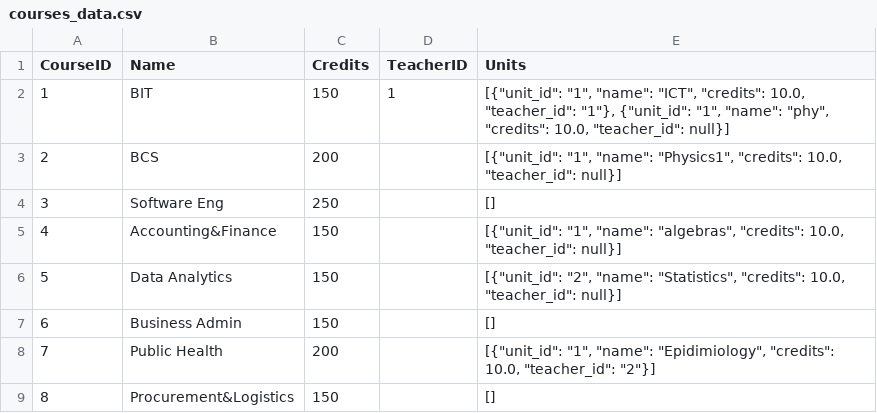
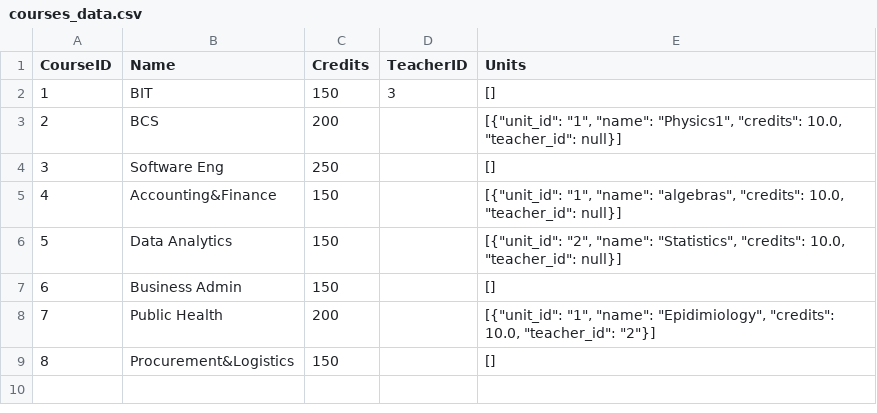
Before and after one commit to SubekoPio/Assignment3, a CSV file: Data_Storage(CSV)/courses_data.csv, drawn as a sheet.

```diff
--- a/Data_Storage(CSV)/courses_data.csv
+++ b/Data_Storage(CSV)/courses_data.csv
@@ -1,3 +1,3 @@
 CourseID,Name,Credits,TeacherID,Units
-1,BIT,150,1,"[{""unit_id"": ""1"", ""name"": ""ICT"", ""credits"": 10.0, ""teacher_id"": ""1""}, {""unit_id"": ""1"", ""name"": ""phy"", ""credits"": 10.0, ""teacher_id"": null}]"
+1,BIT,150,3,[]
 2,BCS,200,,"[{""unit_id"": ""1"", ""name"": ""Physics1"", ""credits"": 10.0, ""teacher_id"": null}]"
```
Also changed, not shown: 3 other files.
